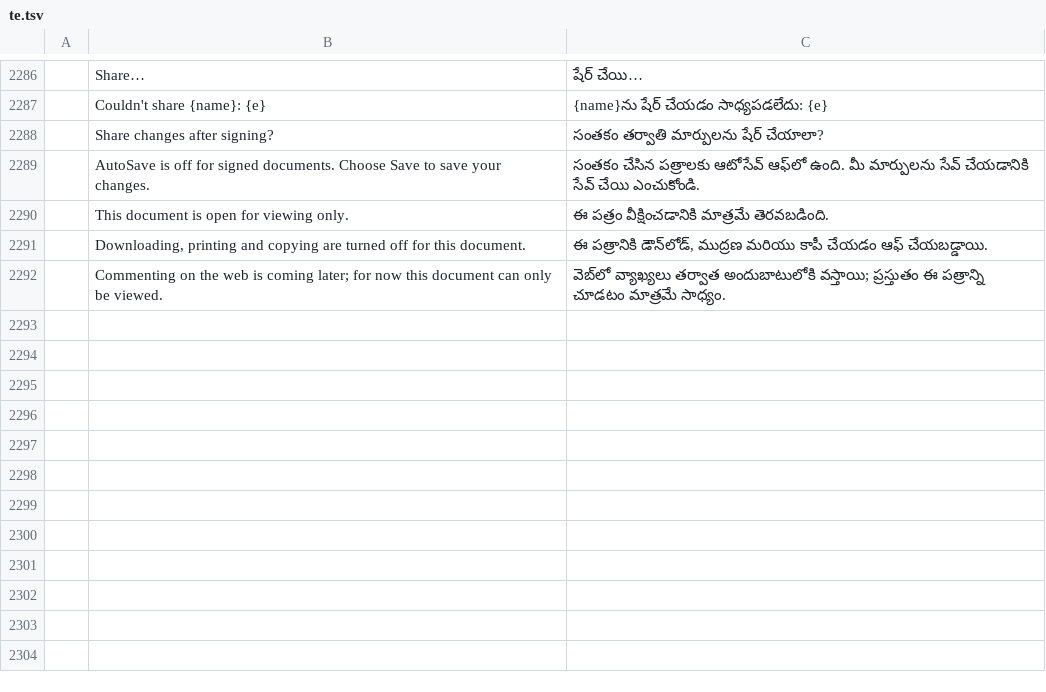
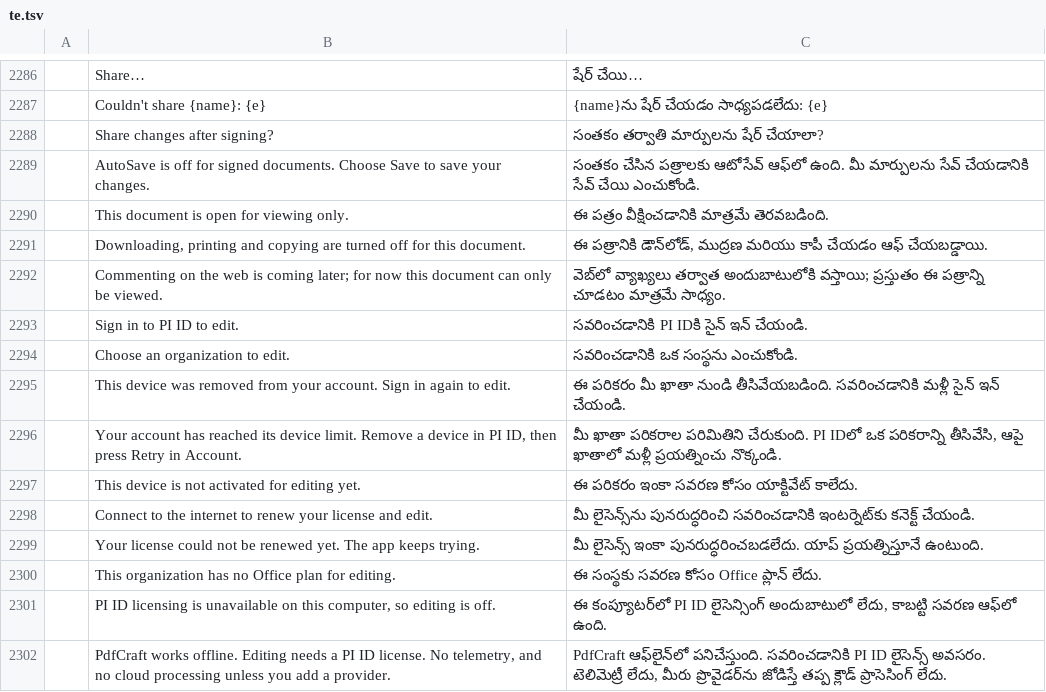
Before and after one commit to tuananhfr/pdfcraft, a TSV file: crates/ui-egui/src/i18n/te.tsv, drawn as a sheet; only a part is shown, gaps mark what is left out; the diff names each change by its address in the sheet, - before the commit and + after, or states it on an @@ line.

Commit message:
feat(desktop): editing needs a PI erpconsoffice lease (erpcons-account v0.5.0)
Turn offline licensing on and lock editing through the read-only access
mode until this device holds an active lease granting erpconsoffice.use.
Open, view, Save, Save As, Export and Print stay available; the Account
dialog shows the reason with Retry. Web unchanged.

```diff
--- a/crates/ui-egui/src/i18n/te.tsv
+++ b/crates/ui-egui/src/i18n/te.tsv
+row 2293:  | Sign in to PI ID to edit. | సవరించడానికి PI IDకి సైన్ ఇన్ చేయండి.
+row 2294:  | Choose an organization to edit. | సవరించడానికి ఒక సంస్థను ఎంచుకోండి.
+row 2295:  | This device was removed from your account. Sign in again to edit. | ఈ పరికరం మీ ఖాతా నుండి తీసివేయబడింది. సవరించడానికి మళ్లీ సైన్ ఇన్ చేయండి.
+row 2296:  | Your account has reached its device limit. Remove a device in PI ID, then press Retry in Account. | మీ ఖాతా పరికరాల పరిమితిని చేరుకుంది. PI IDలో ఒక పరికరాన్ని తీసివేసి, ఆపై ఖాతాలో మళ్లీ ప్రయత్నించు నొక్కండి.
+row 2297:  | This device is not activated for editing yet. | ఈ పరికరం ఇంకా సవరణ కోసం యాక్టివేట్ కాలేదు.
+row 2298:  | Connect to the internet to renew your license and edit. | మీ లైసెన్స్‌ను పునరుద్ధరించి సవరించడానికి ఇంటర్నెట్‌కు కనెక్ట్ చేయండి.
+row 2299:  | Your license could not be renewed yet. The app keeps trying. | మీ లైసెన్స్ ఇంకా పునరుద్ధరించబడలేదు. యాప్ ప్రయత్నిస్తూనే ఉంటుంది.
+row 2300:  | This organization has no Office plan for editing. | ఈ సంస్థకు సవరణ కోసం Office ప్లాన్ లేదు.
+row 2301:  | PI ID licensing is unavailable on this computer, so editing is off. | ఈ కంప్యూటర్‌లో PI ID లైసెన్సింగ్ అందుబాటులో లేదు, కాబట్టి సవరణ ఆఫ్‌లో ఉంది.
+row 2302:  | PdfCraft works offline. Editing needs a PI ID license. No telemetry, and no cloud processing unless you add a provider. | PdfCraft ఆఫ్‌లైన్‌లో పనిచేస్తుంది. సవరించడానికి PI ID లైసెన్స్ అవసరం. టెలిమెట్రీ లేదు, మీరు ప్రొవైడర్‌ను జోడిస్తే తప్ప క్లౌడ్ ప్రాసెసింగ్ లేదు.
```
Also changed, not shown: crates/ui-egui/src/i18n/bg.tsv, crates/ui-egui/src/i18n/el.tsv, 42 other files.
